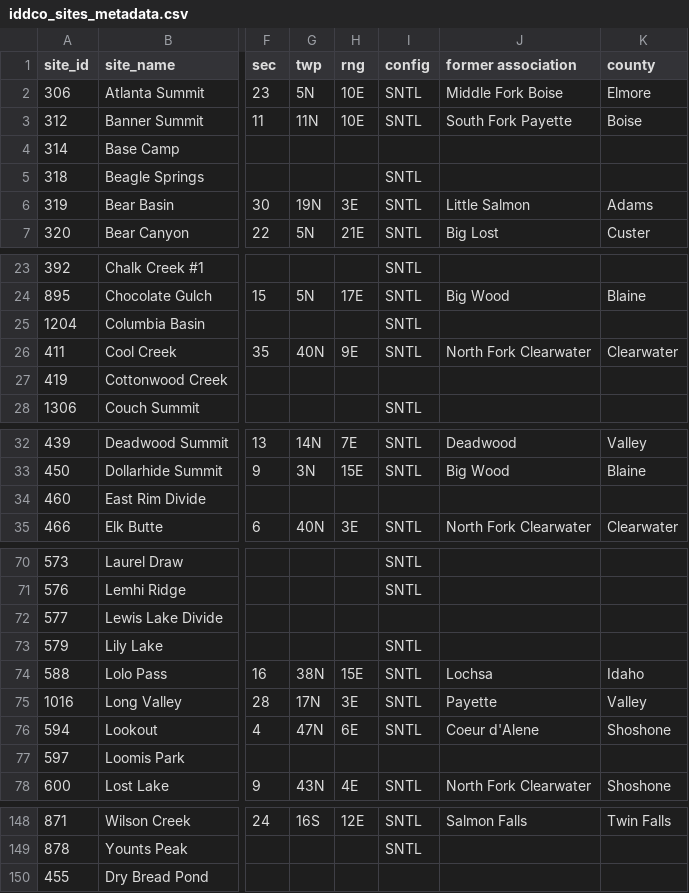
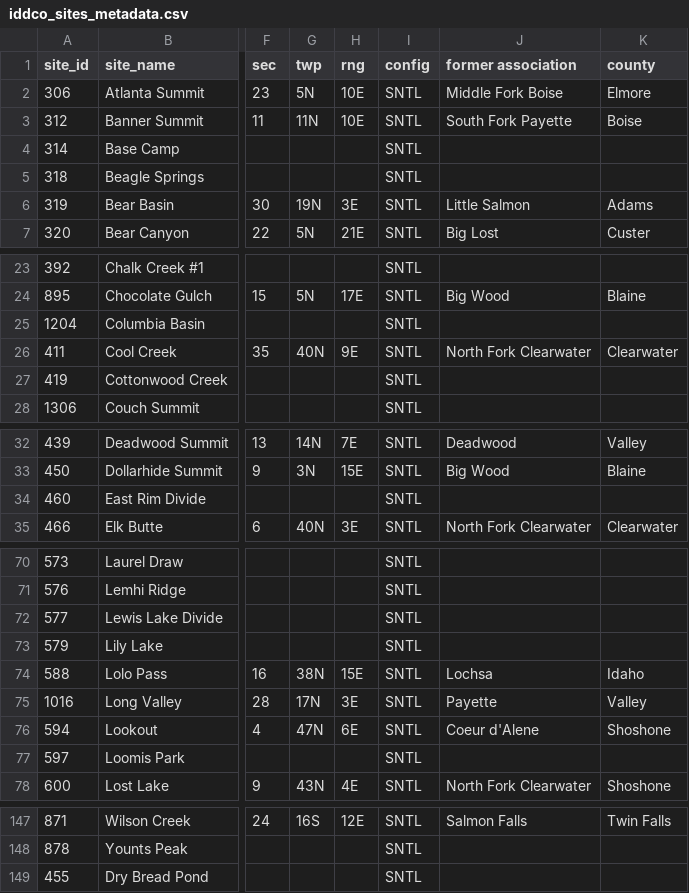
Before and after one commit to nrcs-idaho-snow-survey/static_files, a CSV file: iddco_sites_metadata.csv, drawn as a sheet; only a part is shown, gaps mark what is left out; addresses are those after the commit; the diff covers the shown part only; the diff names each change by its address in the sheet, - before the commit and + after, or states it on an @@ line.

```diff
--- a/iddco_sites_metadata.csv
+++ b/iddco_sites_metadata.csv
-I4 (config): (empty)
+I4 (config): SNTL
-I27 (config): (empty)
+I27 (config): SNTL
-I34 (config): (empty)
+I34 (config): SNTL
-I72 (config): (empty)
+I72 (config): SNTL
-I77 (config): (empty)
+I77 (config): SNTL
-I149 (config): (empty)
+I149 (config): SNTL
```
Also changed, not shown: 1 removed row and 11 edited cells elsewhere in this file.
